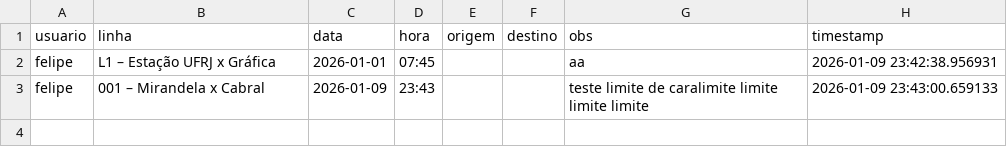
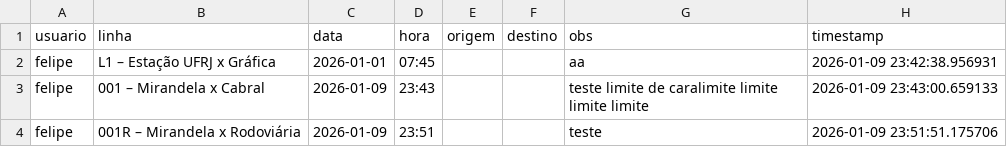
Before and after one commit to milet-o/buslog, a CSV file: viagens.csv, drawn as a sheet; the diff names each change by its address in the sheet, - before the commit and + after, or states it on an @@ line.

Commit message:
Nova viagem

```diff
--- a/viagens.csv
+++ b/viagens.csv
+row 4: felipe | 001R – Mirandela x Rodoviária | 2026-01-09 | 23:51 |  |  | teste | 2026-01-09 23:51:51.175706
```
